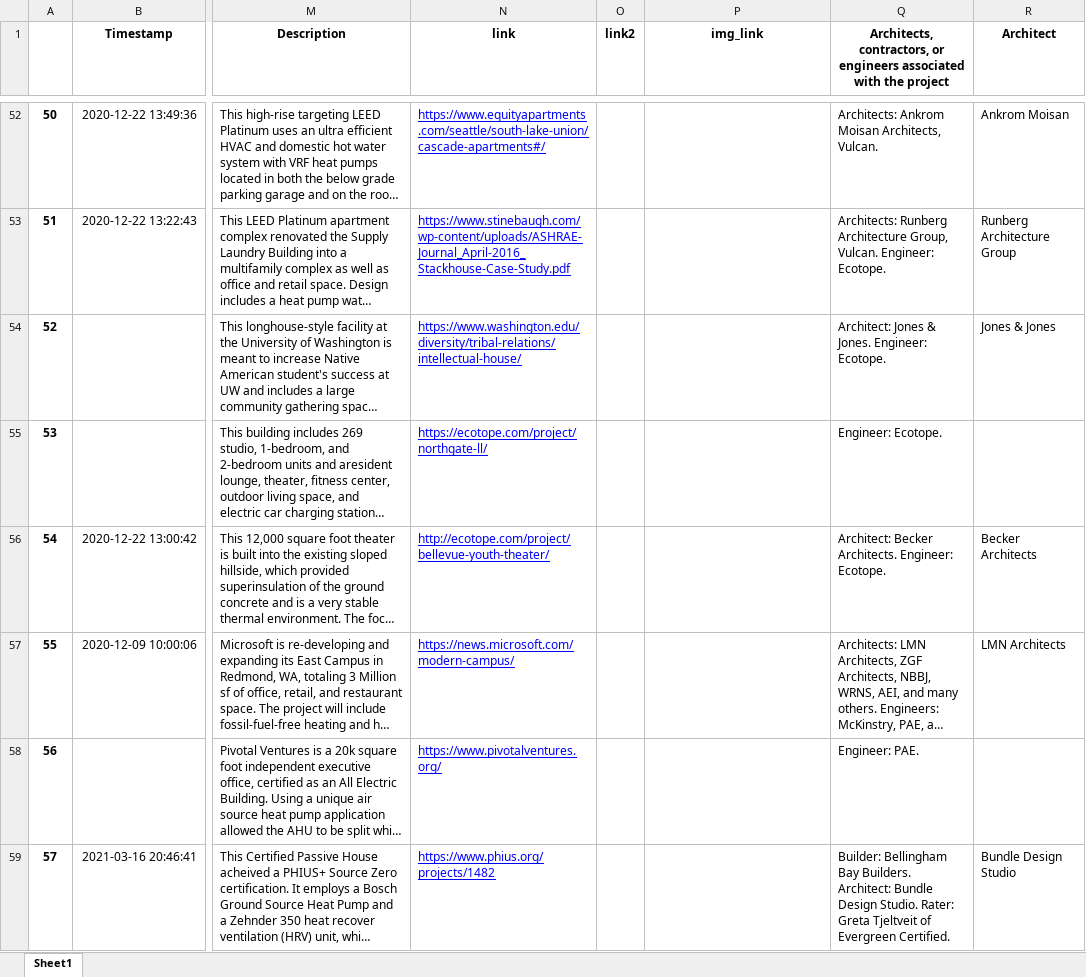
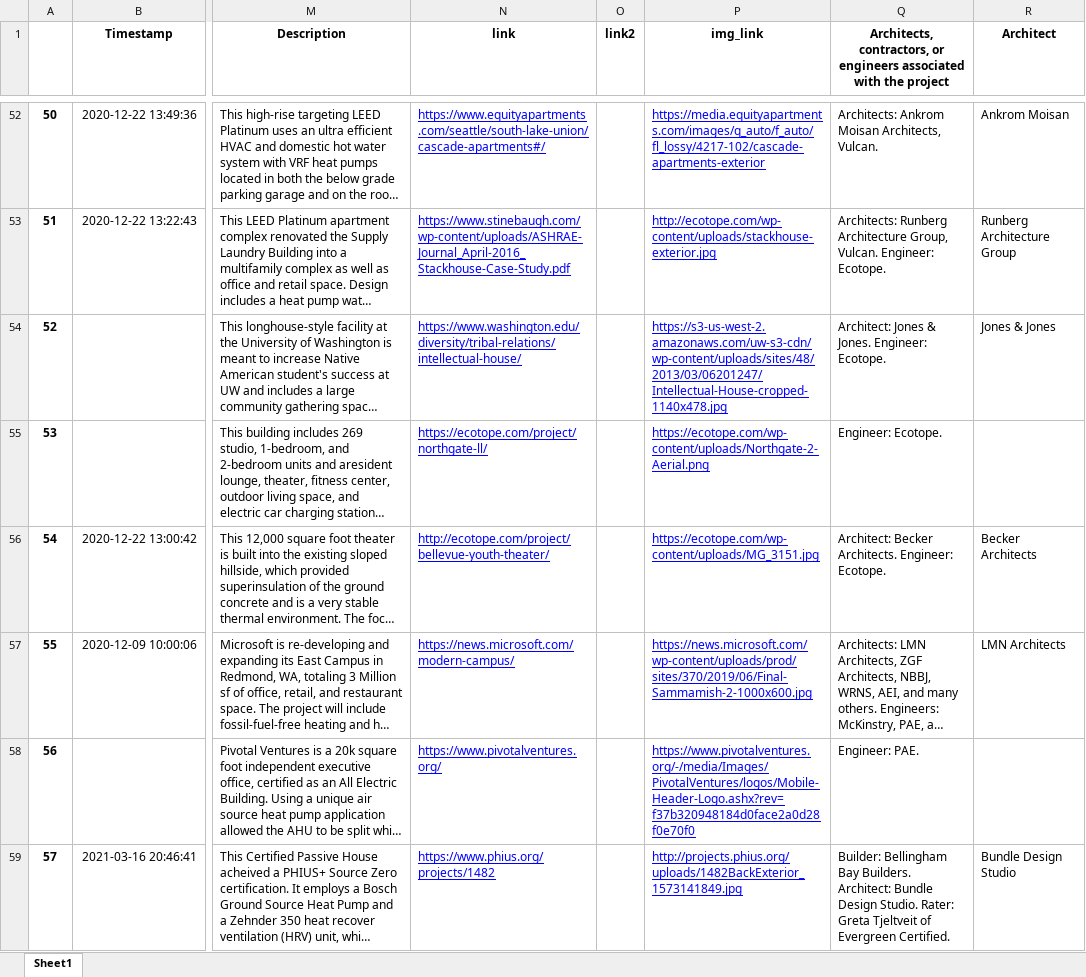
Before and after one commit to stinsong4100/WA-Electric-Buildings, an Excel workbook: eBuildings.xlsx, sheet Sheet1, drawn as a sheet; only a part is shown, gaps mark what is left out; long unchanged cells end in …; values as stored, in another font and other column widths than the file's, no borders; the diff covers the shown part only; the diff names each change by its address in the sheet, - before the commit and + after, or states it on an @@ line.

Commit message:
update images

```diff
--- a/eBuildings.xlsx (sheet Sheet1)
+++ b/eBuildings.xlsx (sheet Sheet1)
-P52 (img_link): (empty)
+P52 (img_link): https://media.equityapartments.com/images/q_auto/f_auto/fl_lossy/4217-102/cascade-apartments-exterior
-P53 (img_link): (empty)
+P53 (img_link): http://ecotope.com/wp-content/uploads/stackhouse-exterior.jpg
-P54 (img_link): (empty)
+P54 (img_link): https://s3-us-west-2.amazonaws.com/uw-s3-cdn/wp-content/uploads/sites/48/2013/03/06201247/Intellectual-House-cropped-1140x478.jpg
-P55 (img_link): (empty)
+P55 (img_link): https://ecotope.com/wp-content/uploads/Northgate-2-Aerial.png
-P56 (img_link): (empty)
+P56 (img_link): https://ecotope.com/wp-content/uploads/MG_3151.jpg
-P57 (img_link): (empty)
+P57 (img_link): https://news.microsoft.com/wp-content/uploads/prod/sites/370/2019/06/Final-Sammamish-2-1000x600.jpg
-P58 (img_link): (empty)
+P58 (img_link): https://www.pivotalventures.org/-/media/Images/PivotalVentures/logos/Mobile-Header-Logo.ashx?rev=f37b320948184d0face2a0d28f0e70f0
-P59 (img_link): (empty)
+P59 (img_link): http://projects.phius.org/uploads/1482BackExterior_1573141849.jpg
```
Also changed, not shown: 32 edited cells elsewhere in this sheet.
